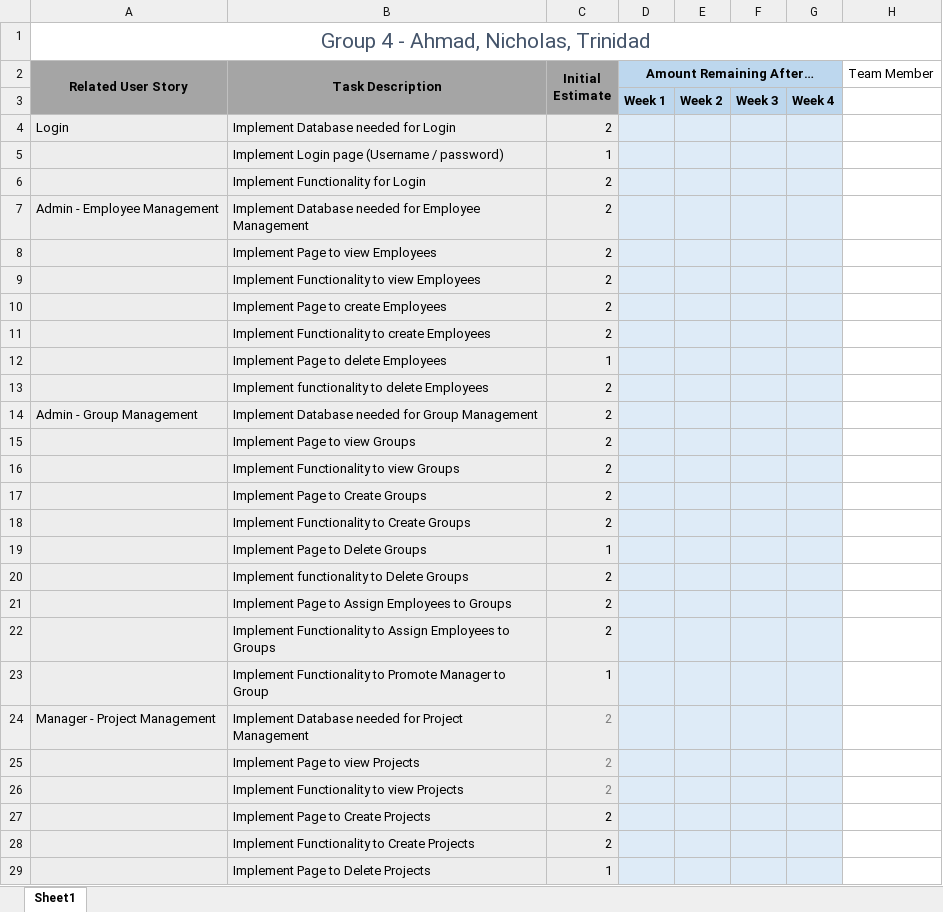
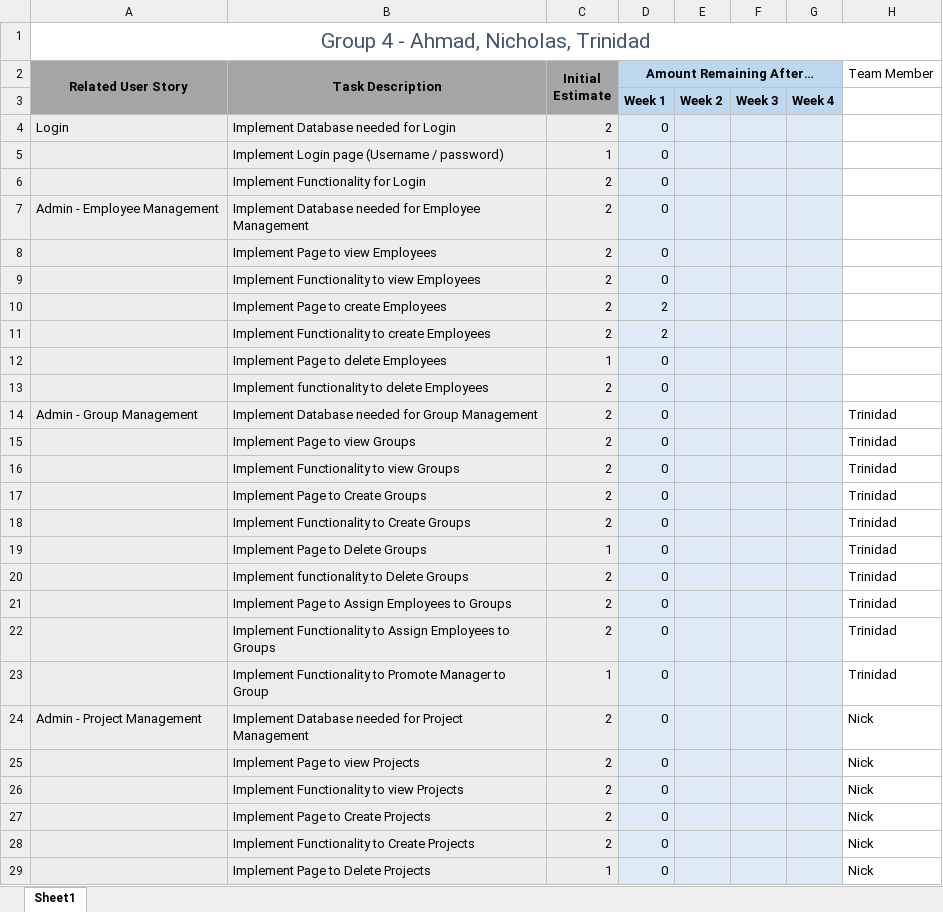
Before and after one commit to ahmadhzUWG/Capstone-Project, an Excel workbook: Sprints/Sprint1/G4CapstoneProject_Sprint1_Backlog_Burndown.xlsx, sheet Sheet1, drawn as a sheet; only a part is shown; values as stored, in another font and other column widths than the file's, no borders; charts and pictures not drawn; the diff covers the shown part only; the diff names each change by its address in the sheet, - before the commit and + after, or states it on an @@ line.

Commit message:
Update G4CapstoneProject_Sprint1_Backlog_Burndown.xlsx

```diff
--- a/Sprints/Sprint1/G4CapstoneProject_Sprint1_Backlog_Burndown.xlsx (sheet Sheet1)
+++ b/Sprints/Sprint1/G4CapstoneProject_Sprint1_Backlog_Burndown.xlsx (sheet Sheet1)
-D4:D9 (Amount Remaining After…): (empty)
+D4:D9 (Amount Remaining After…): 0
-D10:D11 (Amount Remaining After…): (empty)
+D10:D11 (Amount Remaining After…): 2
-D12:D29 (Amount Remaining After…): (empty)
+D12:D29 (Amount Remaining After…): 0
-H14:H23 (Team Member): (empty)
+H14:H23 (Team Member): Trinidad
-A24 (Related User Story): Manager - Project Management
+A24 (Related User Story): Admin - Project Management
-C24:C26 text colour: #7F7F7F
+C24:C26 text colour: black
-H24:H29 (Team Member): (empty)
+H24:H29 (Team Member): Nick
```
Also changed, not shown: 4 added rows, 7 removed rows and 17 edited cells elsewhere in this sheet, formulas that keep their value, charts or pictures.
